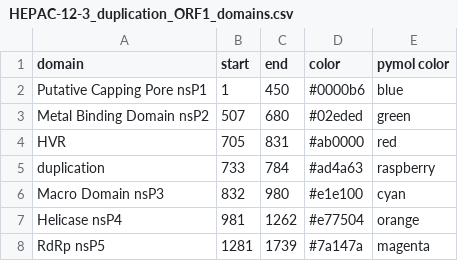
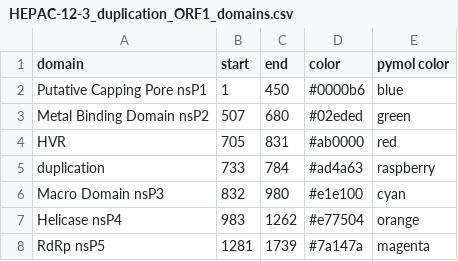
Before and after one commit to njeanne/rmsf_compare, a CSV file: inputs/annotations_goulet/HEPAC-12-3_duplication_ORF1_domains.csv, drawn as a sheet.

```diff
--- a/inputs/annotations_goulet/HEPAC-12-3_duplication_ORF1_domains.csv
+++ b/inputs/annotations_goulet/HEPAC-12-3_duplication_ORF1_domains.csv
@@ -6,3 +6,3 @@ duplication,733,784,#ad4a63,raspberry
 Macro Domain nsP3,832,980,#e1e100,cyan
-Helicase nsP4,981,1262,#e77504,orange
+Helicase nsP4,983,1262,#e77504,orange
 RdRp nsP5,1281,1739,#7a147a,magenta
```
Also changed, not shown: inputs/annotations_goulet/AB248520-3e_WT_ORF1_domains.csv, inputs/annotations_goulet/AB291961-3f_WT_ORF1_domains.csv, 9 other files.
